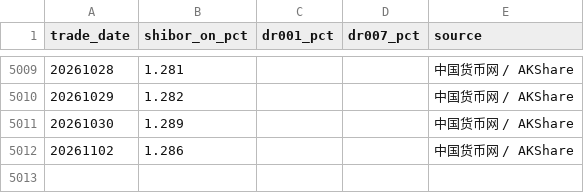
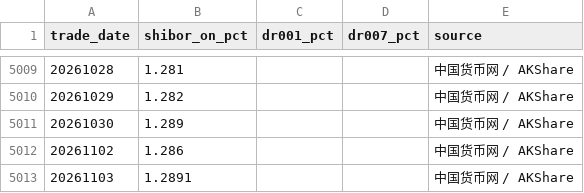
Before and after one commit to littlepeachh/macroscope-dashboard-v52, a CSV file: data/liquidity.csv, drawn as a sheet; only a part is shown, gaps mark what is left out.

```diff
--- a/data/liquidity.csv
+++ b/data/liquidity.csv
@@ -5012 +5012,2 @@
 20261102,1.286,,,中国货币网 / AKShare
+20261103,1.2891,,,中国货币网 / AKShare
```
Also changed, not shown: data/macro.csv, 2 other files.
